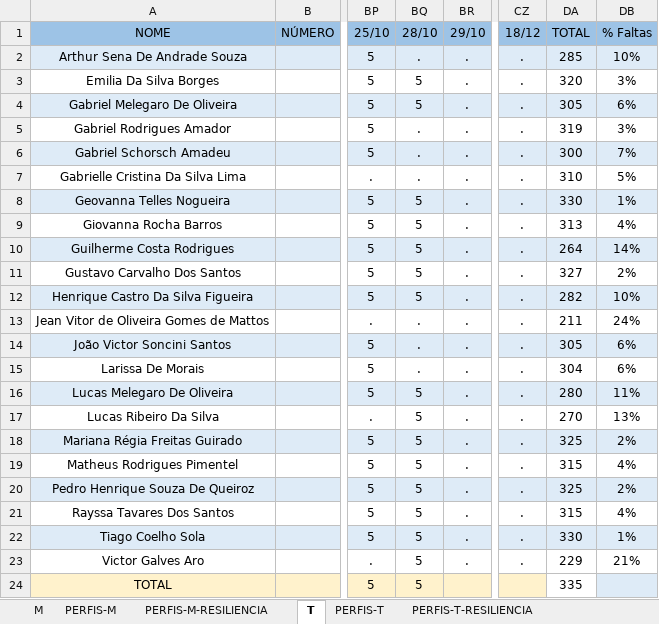
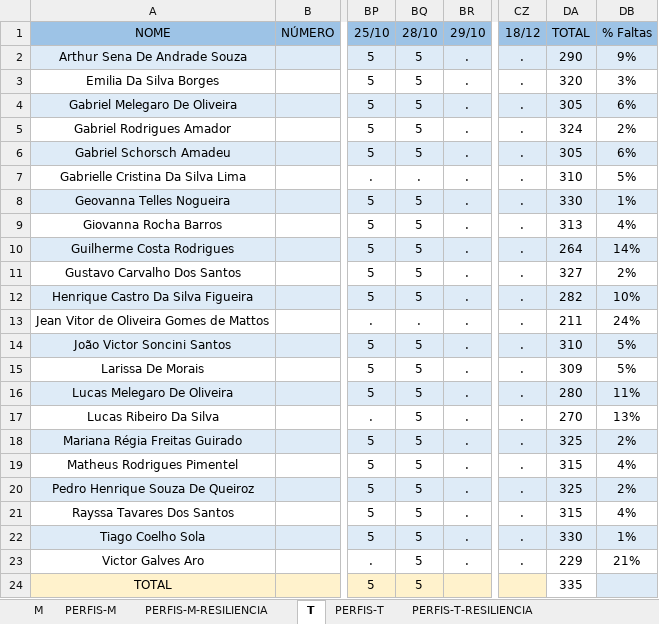
Before and after one commit to corujasdevbr/senai-desenvolvimento-2s2019, an Excel workbook: organizacao/presencas.xlsx, sheet T, drawn as a sheet; only a part is shown, gaps mark what is left out; values as stored, in another font and other column widths than the file's, no borders; the diff names each change by its address in the sheet, - before the commit and + after, or states it on an @@ line.

Commit message:
presencas

```diff
--- a/organizacao/presencas.xlsx (sheet T)
+++ b/organizacao/presencas.xlsx (sheet T)
-BQ2 (28/10): .
+BQ2 (28/10): 5
-DA2 (TOTAL): 285
+DA2 (TOTAL): 290
-DB2 (% Faltas): 10%
+DB2 (% Faltas): 9%
-BQ5:BQ6 (28/10): .
+BQ5:BQ6 (28/10): 5
-DA5 (TOTAL): 319
+DA5 (TOTAL): 324
-DB5 (% Faltas): 3%
+DB5 (% Faltas): 2%
-DA6 (TOTAL): 300
+DA6 (TOTAL): 305
-DB6 (% Faltas): 7%
+DB6 (% Faltas): 6%
-BQ14:BQ15 (28/10): .
+BQ14:BQ15 (28/10): 5
-DA14 (TOTAL): 305
+DA14 (TOTAL): 310
-DB14:DB15 (% Faltas): 6%
+DB14:DB15 (% Faltas): 5%
-DA15 (TOTAL): 304
+DA15 (TOTAL): 309
```
